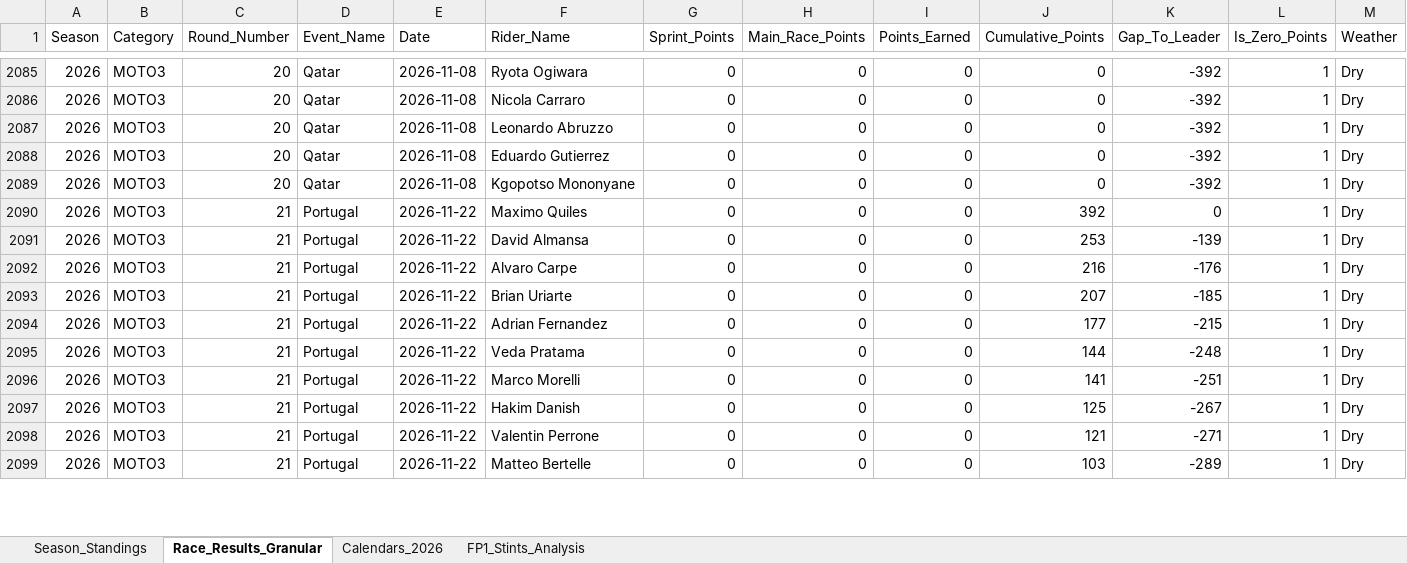
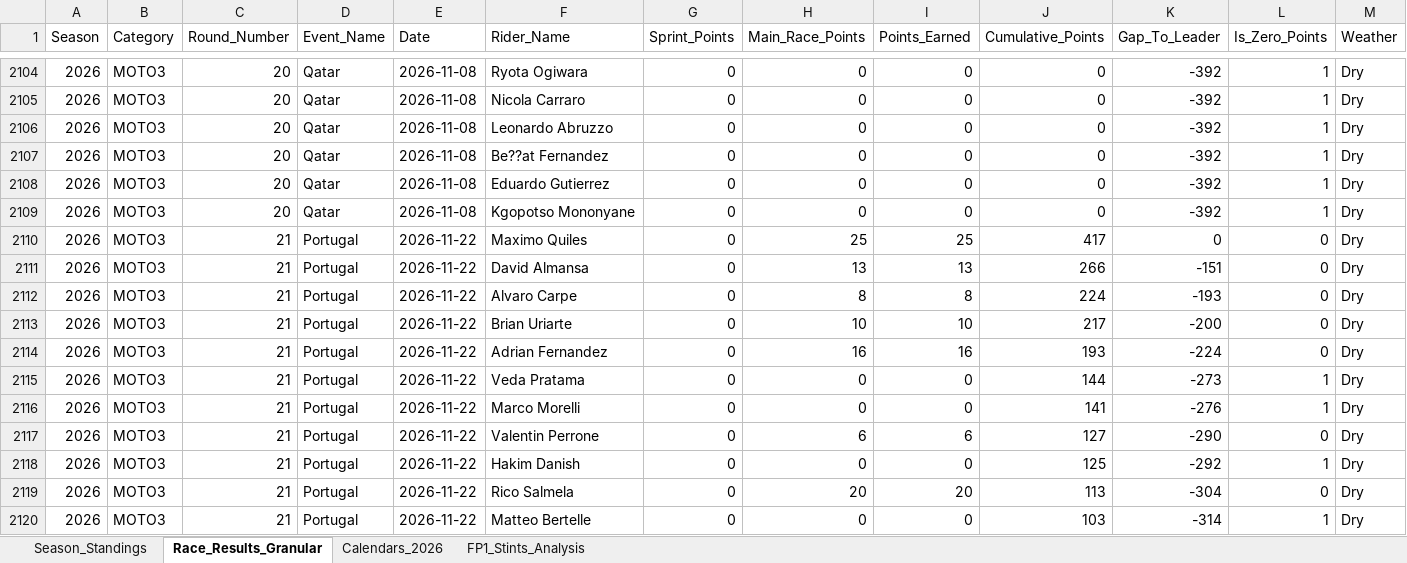
Before and after one commit to ziog2/overrevving, an Excel workbook: exports/motorsport_database_2026.xlsx, sheet Race_Results_Granular, drawn as a sheet; only a part is shown, gaps mark what is left out; values as stored, in another font and other column widths than the file's, no cell formats; addresses are those after the commit; the diff covers the shown part only; the diff names each change by its address in the sheet, - before the commit and + after, or states it on an @@ line.

```diff
--- a/exports/motorsport_database_2026.xlsx (sheet Race_Results_Granular)
+++ b/exports/motorsport_database_2026.xlsx (sheet Race_Results_Granular)
+row 2107: 2026 | MOTO3 | 20 | Qatar | 2026-11-08 | Be??at Fernandez | 0 | 0 | 0 | 0 | -392 | 1 | Dry
-H2110 (Main_Race_Points): 0
+H2110 (Main_Race_Points): 25
-I2110 (Points_Earned): 0
+I2110 (Points_Earned): 25
-J2110 (Cumulative_Points): 392
+J2110 (Cumulative_Points): 417
-L2110:L2114 (Is_Zero_Points): 1
+L2110:L2114 (Is_Zero_Points): 0
-H2111 (Main_Race_Points): 0
+H2111 (Main_Race_Points): 13
-I2111 (Points_Earned): 0
+I2111 (Points_Earned): 13
-J2111 (Cumulative_Points): 253
+J2111 (Cumulative_Points): 266
-K2111 (Gap_To_Leader): -139
+K2111 (Gap_To_Leader): -151
-H2112 (Main_Race_Points): 0
+H2112 (Main_Race_Points): 8
-I2112 (Points_Earned): 0
+I2112 (Points_Earned): 8
-J2112 (Cumulative_Points): 216
+J2112 (Cumulative_Points): 224
-K2112 (Gap_To_Leader): -176
+K2112 (Gap_To_Leader): -193
-H2113 (Main_Race_Points): 0
+H2113 (Main_Race_Points): 10
-I2113 (Points_Earned): 0
+I2113 (Points_Earned): 10
-J2113 (Cumulative_Points): 207
+J2113 (Cumulative_Points): 217
-K2113 (Gap_To_Leader): -185
+K2113 (Gap_To_Leader): -200
-H2114 (Main_Race_Points): 0
+H2114 (Main_Race_Points): 16
-I2114 (Points_Earned): 0
+I2114 (Points_Earned): 16
-J2114 (Cumulative_Points): 177
+J2114 (Cumulative_Points): 193
-K2114 (Gap_To_Leader): -215
+K2114 (Gap_To_Leader): -224
-K2115 (Gap_To_Leader): -248
+K2115 (Gap_To_Leader): -273
-K2116 (Gap_To_Leader): -251
+K2116 (Gap_To_Leader): -276
+row 2117: 2026 | MOTO3 | 21 | Portugal | 2026-11-22 | Valentin Perrone | 0 | 6 | 6 | 127 | -290 | 0 | Dry
-K2118 (Gap_To_Leader): -267
+K2118 (Gap_To_Leader): -292
-F2119 (Rider_Name): Valentin Perrone
+F2119 (Rider_Name): Rico Salmela
-H2119 (Main_Race_Points): 0
+H2119 (Main_Race_Points): 20
-I2119 (Points_Earned): 0
+I2119 (Points_Earned): 20
-J2119 (Cumulative_Points): 121
+J2119 (Cumulative_Points): 113
-K2119 (Gap_To_Leader): -271
+K2119 (Gap_To_Leader): -304
-L2119 (Is_Zero_Points): 1
+L2119 (Is_Zero_Points): 0
-K2120 (Gap_To_Leader): -289
+K2120 (Gap_To_Leader): -314
```
Also changed, not shown: 24 added rows, 5 removed rows, 201 moved rows and 201 edited cells elsewhere in this sheet, sheet Season_Standings, cell formats, 15 other files.
